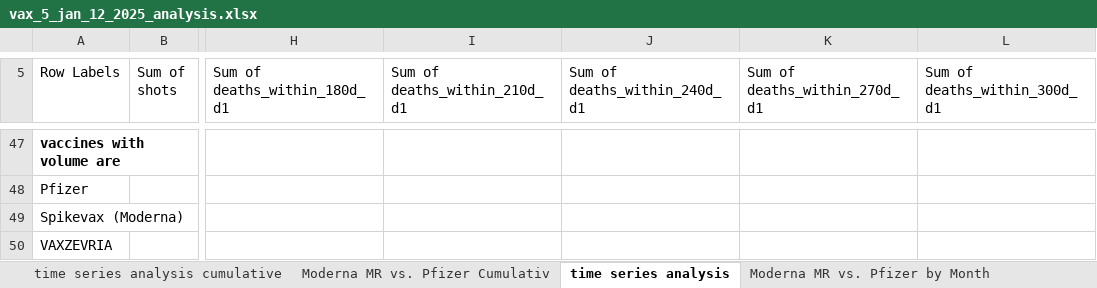
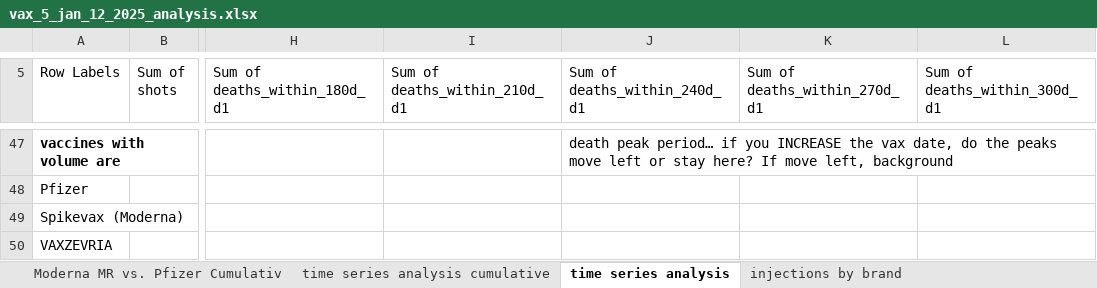
Before and after one commit to skirsch/Czech, an Excel workbook: analysis/vax_5_jan_12_2025_analysis.xlsx, sheet time series analysis, drawn as a sheet; only a part is shown, gaps mark what is left out; values as stored, in another font and other column widths than the file's, no borders; charts and pictures and conditional formats not drawn; the diff covers the shown part only; the diff names each change by its address in the sheet, - before the commit and + after, or states it on an @@ line.

```diff
--- a/analysis/vax_5_jan_12_2025_analysis.xlsx (sheet time series analysis)
+++ b/analysis/vax_5_jan_12_2025_analysis.xlsx (sheet time series analysis)
-sheet tab: Moderna MR vs. Pfizer by Month
@@ sheet tab order changed: Moderna MR vs. Pfizer Cumulativ | time series analysis cumulative | time series analysis | injections by brand @@
-J47 (Sum of deaths_within_240d_d1): (empty)
+J47 (Sum of deaths_within_240d_d1): death peak period… if you INCREASE the vax date, do the peaks move left or stay here? If move left, background
```
Also changed, not shown: 36 added rows, 32 removed rows and 51 edited cells elsewhere in this sheet, sheet Moderna MR vs. Pfizer Cumulativ, other sheet tabs, charts or pictures, 1 other file.
